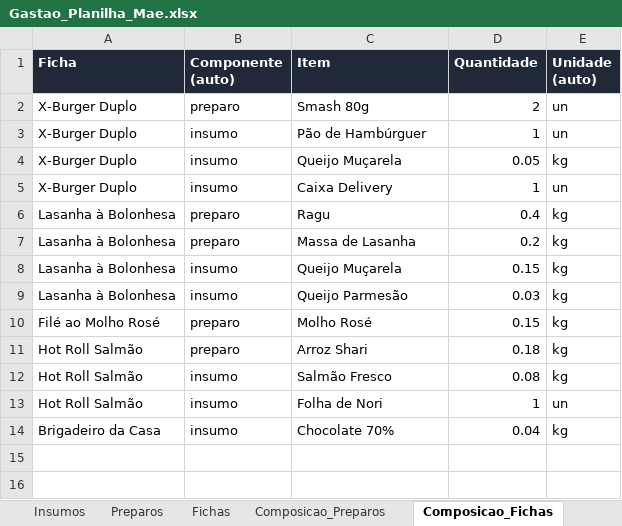
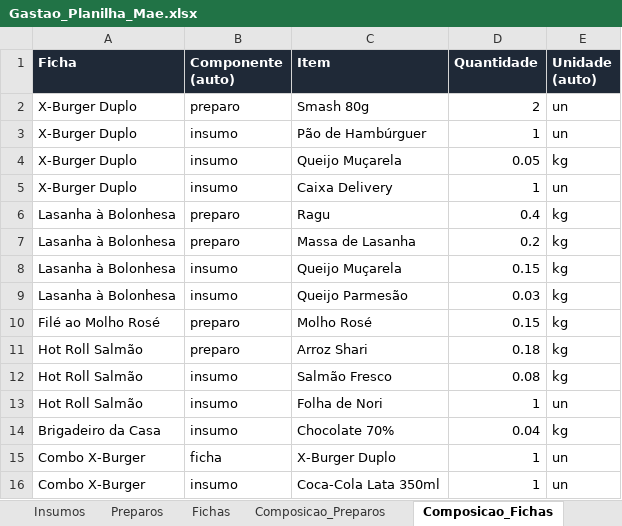
Before and after one commit to diegodsbernardi/Gastao, an Excel workbook: gastao-app/public/Gastao_Planilha_Mae.xlsx, sheet Composicao_Fichas, drawn as a sheet; values as stored, in another font and other column widths than the file's, no borders; the diff names each change by its address in the sheet, - before the commit and + after, or states it on an @@ line.

```diff
--- a/gastao-app/public/Gastao_Planilha_Mae.xlsx (sheet Composicao_Fichas)
+++ b/gastao-app/public/Gastao_Planilha_Mae.xlsx (sheet Composicao_Fichas)
+row 15: Combo X-Burger | ficha | X-Burger Duplo | 1 | un
+row 16: Combo X-Burger | insumo | Coca-Cola Lata 350ml | 1 | un
```
Also changed, not shown: sheet _Leia-me, sheet Fichas, 4 other files.
